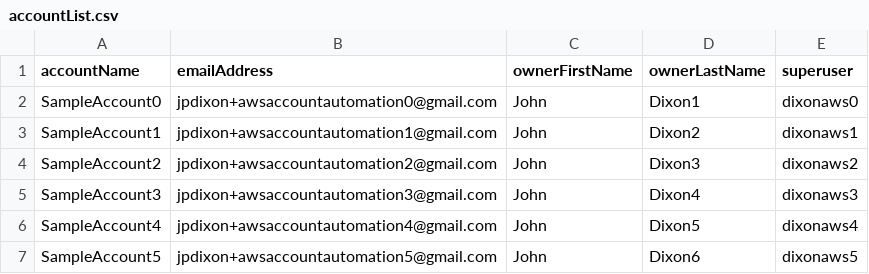
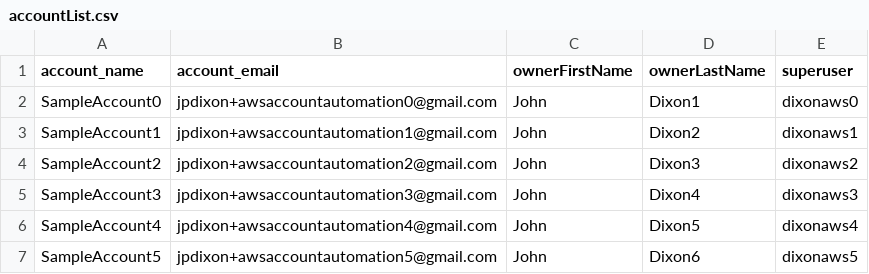
Before and after one commit to dixonaws/aws-account-automation, a CSV file: accountList.csv, drawn as a sheet.

```diff
--- a/accountList.csv
+++ b/accountList.csv
@@ -1,2 +1,2 @@
-accountName,emailAddress,ownerFirstName,ownerLastName,superuser
+account_name,account_email,ownerFirstName,ownerLastName,superuser
 SampleAccount0,jpdixon+awsaccountautomation0@gmail.com,John,Dixon1,dixonaws0
```
Also changed, not shown: 1 other file.
